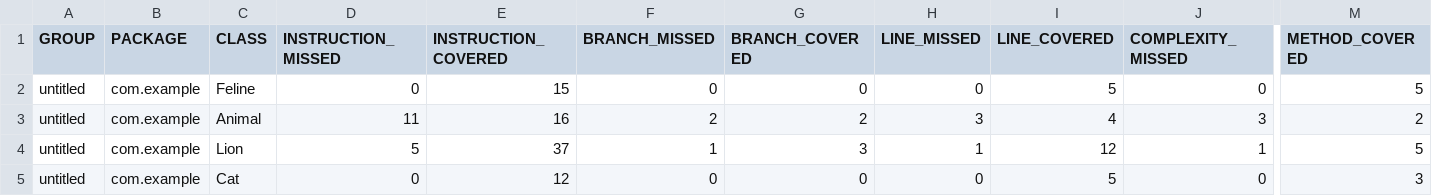
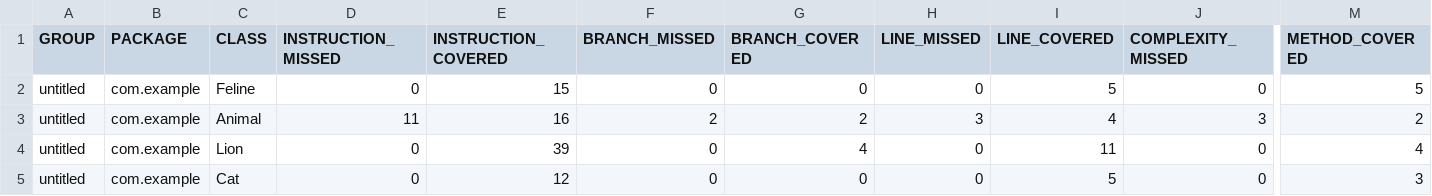
Before and after one commit to cinanna/qa_java, a CSV file: target/site/jacoco/jacoco.csv, drawn as a sheet; only a part is shown, gaps mark what is left out; the diff names each change by its address in the sheet, - before the commit and + after, or states it on an @@ line.

```diff
--- a/target/site/jacoco/jacoco.csv
+++ b/target/site/jacoco/jacoco.csv
-D4 (INSTRUCTION_MISSED): 5
+D4 (INSTRUCTION_MISSED): 0
-E4 (INSTRUCTION_COVERED): 37
+E4 (INSTRUCTION_COVERED): 39
-F4 (BRANCH_MISSED): 1
+F4 (BRANCH_MISSED): 0
-G4 (BRANCH_COVERED): 3
+G4 (BRANCH_COVERED): 4
-H4 (LINE_MISSED): 1
+H4 (LINE_MISSED): 0
-I4 (LINE_COVERED): 12
+I4 (LINE_COVERED): 11
-J4 (COMPLEXITY_MISSED): 1
+J4 (COMPLEXITY_MISSED): 0
-M4 (METHOD_COVERED): 5
+M4 (METHOD_COVERED): 4
```
Also changed, not shown: 20 other files.
